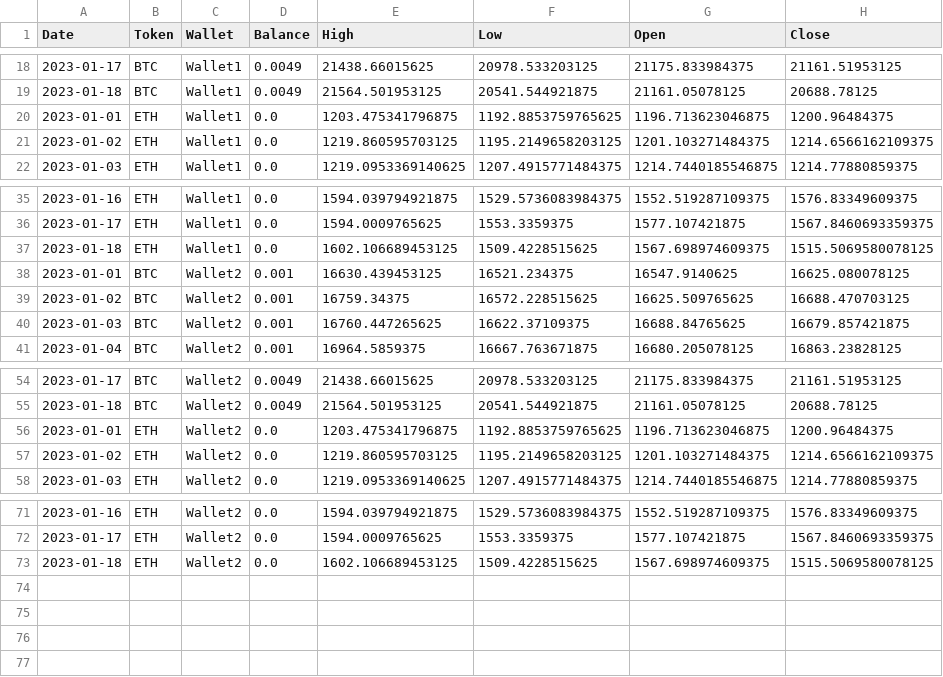
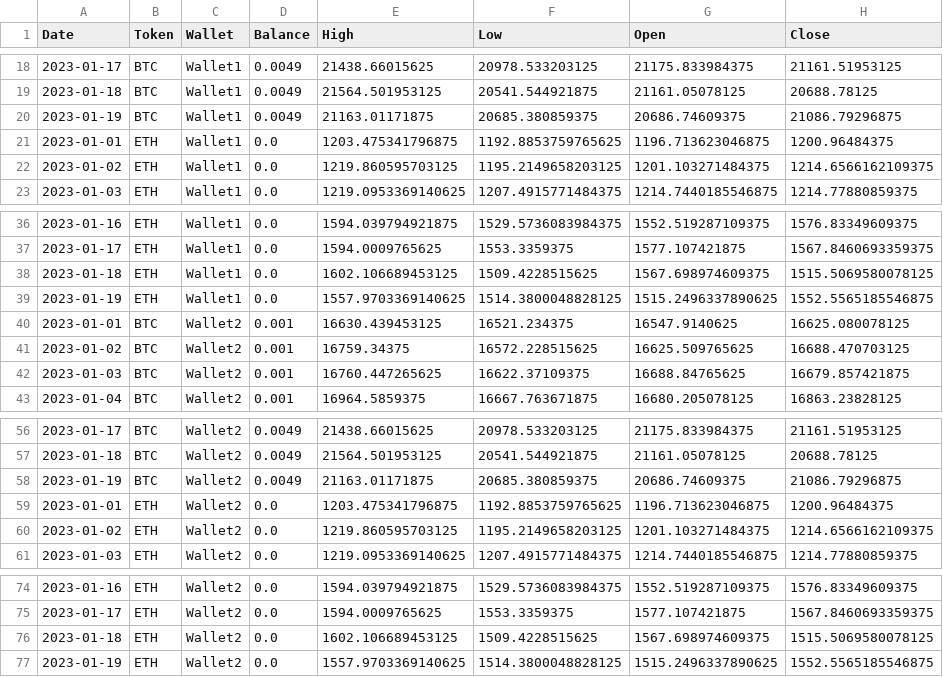
Before and after one commit to fabimass/crypto-journal, a CSV file: output/results.csv, drawn as a sheet; only a part is shown, gaps mark what is left out; the diff names each change by its address in the sheet, - before the commit and + after, or states it on an @@ line.

```diff
--- a/output/results.csv
+++ b/output/results.csv
+row 20: 2023-01-19 | BTC | Wallet1 | 0.0049 | 21163.01171875 | 20685.380859375 | 20686.74609375 | 21086.79296875
+row 39: 2023-01-19 | ETH | Wallet1 | 0.0 | 1557.9703369140625 | 1514.3800048828125 | 1515.2496337890625 | 1552.5565185546875
+row 58: 2023-01-19 | BTC | Wallet2 | 0.0049 | 21163.01171875 | 20685.380859375 | 20686.74609375 | 21086.79296875
+row 77: 2023-01-19 | ETH | Wallet2 | 0.0 | 1557.9703369140625 | 1514.3800048828125 | 1515.2496337890625 | 1552.5565185546875
```
Also changed, not shown: 2 other files.
